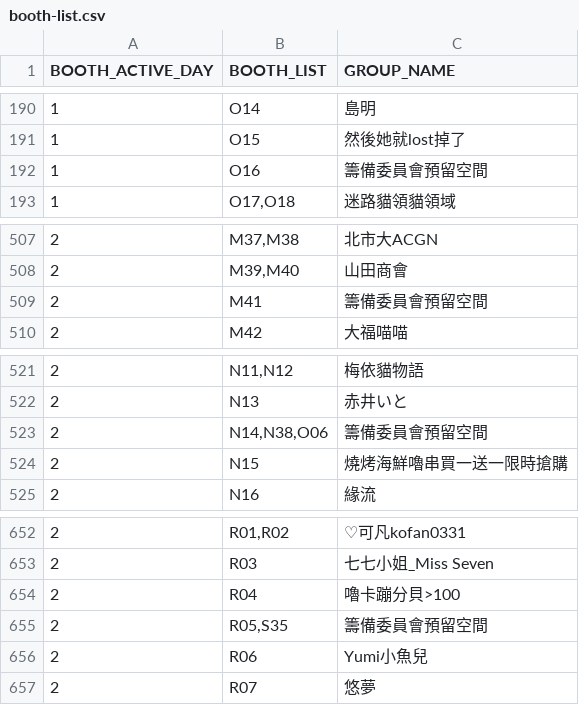
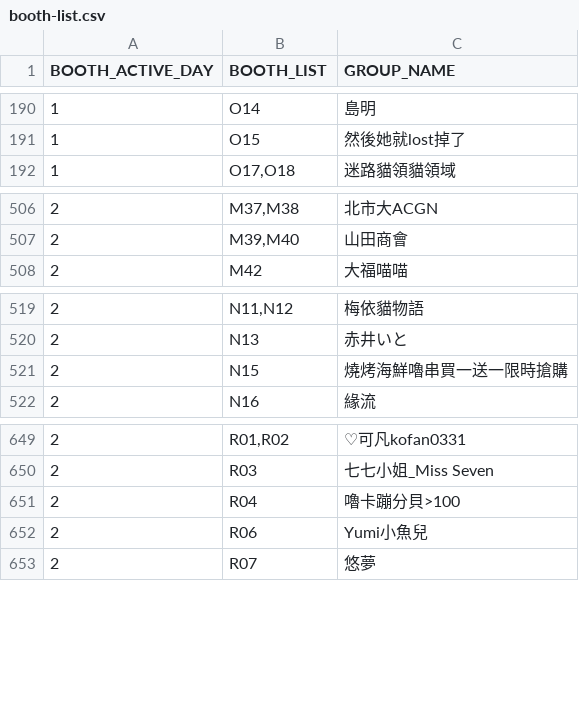
Before and after one commit to nh60211as/DoujinMapMarker, a CSV file: data/PF42/booth-list.csv, drawn as a sheet; only a part is shown, gaps mark what is left out.

Commit message:
fix: remove "籌備委員會預留空間" from booth list

```diff
--- a/data/PF42/booth-list.csv
+++ b/data/PF42/booth-list.csv
@@ -191,3 +191,2 @@ BOOTH_ACTIVE_DAY,BOOTH_LIST,GROUP_NAME
 1,O15,然後她就lost掉了
-1,O16,籌備委員會預留空間
 1,"O17,O18",迷路貓領貓領域
@@ -508,3 +507,2 @@ BOOTH_ACTIVE_DAY,BOOTH_LIST,GROUP_NAME
 2,"M39,M40",山田商會
-2,M41,籌備委員會預留空間
 2,M42,大福喵喵
@@ -522,3 +520,2 @@ BOOTH_ACTIVE_DAY,BOOTH_LIST,GROUP_NAME
 2,N13,赤井いと
-2,"N14,N38,O06",籌備委員會預留空間
 2,N15,燒烤海鮮嚕串買一送一限時搶購
@@ -654,3 +651,2 @@ BOOTH_ACTIVE_DAY,BOOTH_LIST,GROUP_NAME
 2,R04,嚕卡蹦分貝>100
-2,"R05,S35",籌備委員會預留空間
 2,R06,Yumi小魚兒
```
Also changed, not shown: data/PF42/group-list.csv, 1 other file.
